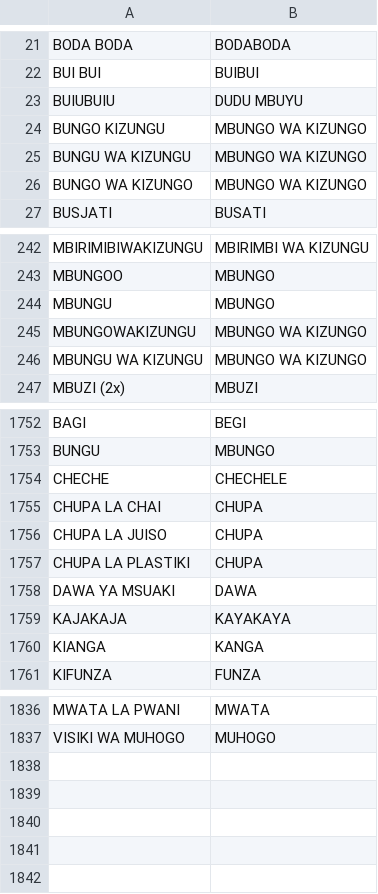
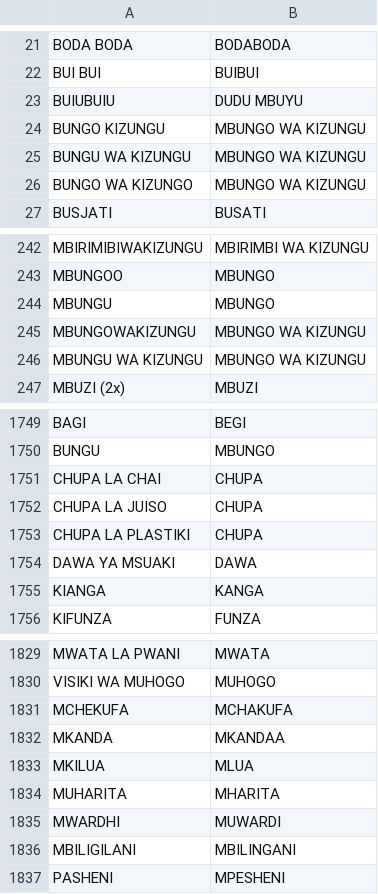
Before and after one commit to lalla-ilaria/Children_eco_knowledge, a CSV file: 2_Data_preparation/anonymized_data/freelist_corrections.csv, drawn as a sheet; only a part is shown, gaps mark what is left out; the diff covers the shown part only.

```diff
--- a/2_Data_preparation/anonymized_data/freelist_corrections.csv
+++ b/2_Data_preparation/anonymized_data/freelist_corrections.csv
@@ -23,5 +23,5 @@ BUI BUI,BUIBUI
 BUIUBUIU,DUDU MBUYU
-BUNGO KIZUNGU,MBUNGO WA KIZUNGO
-BUNGU WA KIZUNGU,MBUNGO WA KIZUNGO
-BUNGO WA KIZUNGO,MBUNGO WA KIZUNGO
+BUNGO KIZUNGU,MBUNGO WA KIZUNGU
+BUNGU WA KIZUNGU,MBUNGO WA KIZUNGU
+BUNGO WA KIZUNGO,MBUNGO WA KIZUNGU
 BUSJATI,BUSATI
@@ -244,4 +244,4 @@ MBUNGOO,MBUNGO
 MBUNGU,MBUNGO
-MBUNGOWAKIZUNGU,MBUNGO WA KIZUNGO
-MBUNGU WA KIZUNGU,MBUNGO WA KIZUNGO
+MBUNGOWAKIZUNGU,MBUNGO WA KIZUNGU
+MBUNGU WA KIZUNGU,MBUNGO WA KIZUNGU
 MBUZI (2x),MBUZI
@@ -1753,3 +1750,2 @@ BAGI,BEGI
 BUNGU,MBUNGO
-CHECHE,CHECHELE
 CHUPA LA CHAI,CHUPA
@@ -1758,3 +1754,2 @@ CHUPA LA PLASTIKI,CHUPA
 DAWA YA MSUAKI,DAWA
-KAJAKAJA,KAYAKAYA
 KIANGA,KANGA
@@ -1837 +1830,8 @@ MWATA LA PWANI,MWATA
 VISIKI WA MUHOGO,MUHOGO
+MCHEKUFA,MCHAKUFA
+MKANDA,MKANDAA
+MKILUA,MLUA
+MUHARITA,MHARITA
+MWARDHI,MUWARDI
+MBILIGILANI,MBILINGANI
+PASHENI,MPESHENI
```
Also changed, not shown: 5 removed rows and 6 edited cells elsewhere in this file, 2_Data_preparation/anonymized_data/1_interviews.csv, 8 other files.
